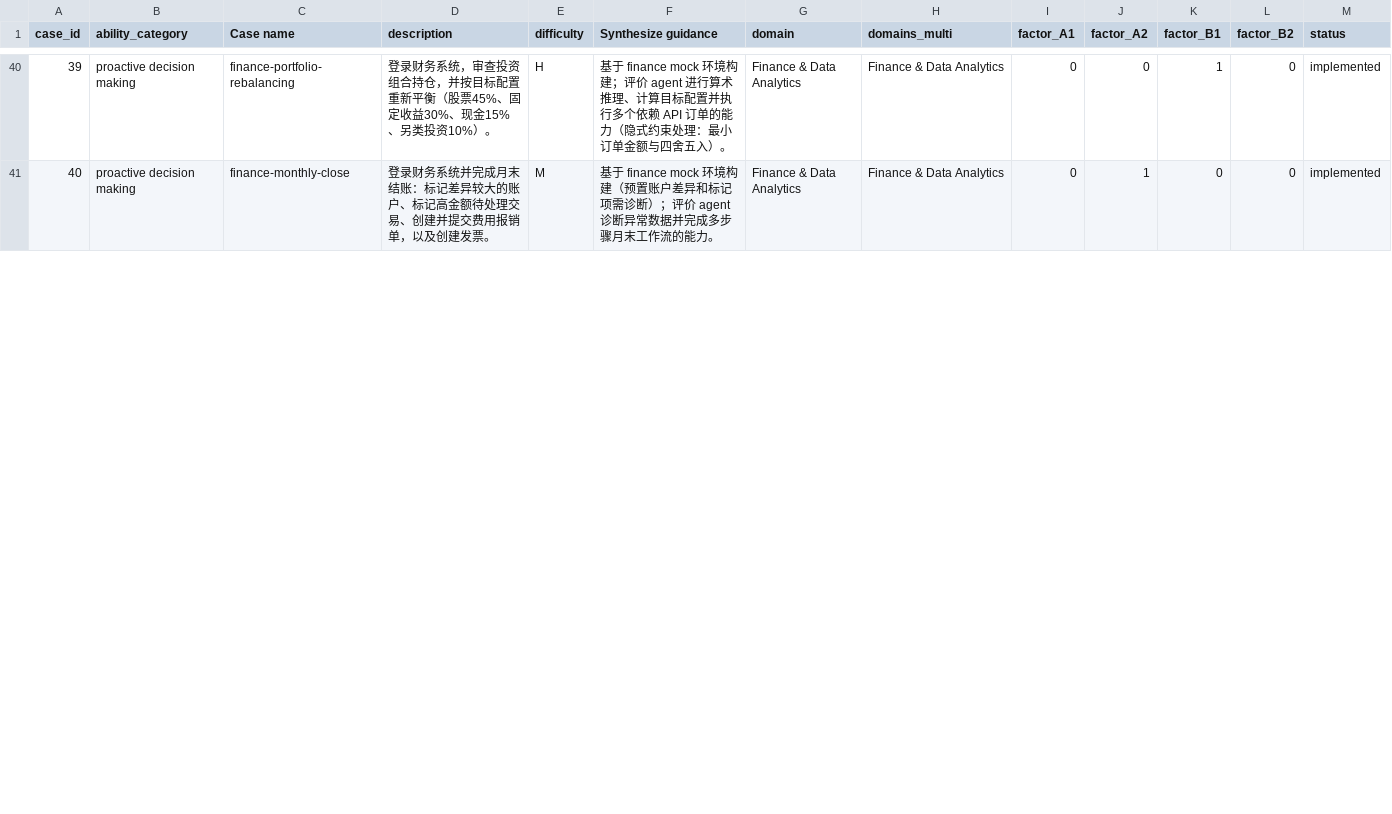
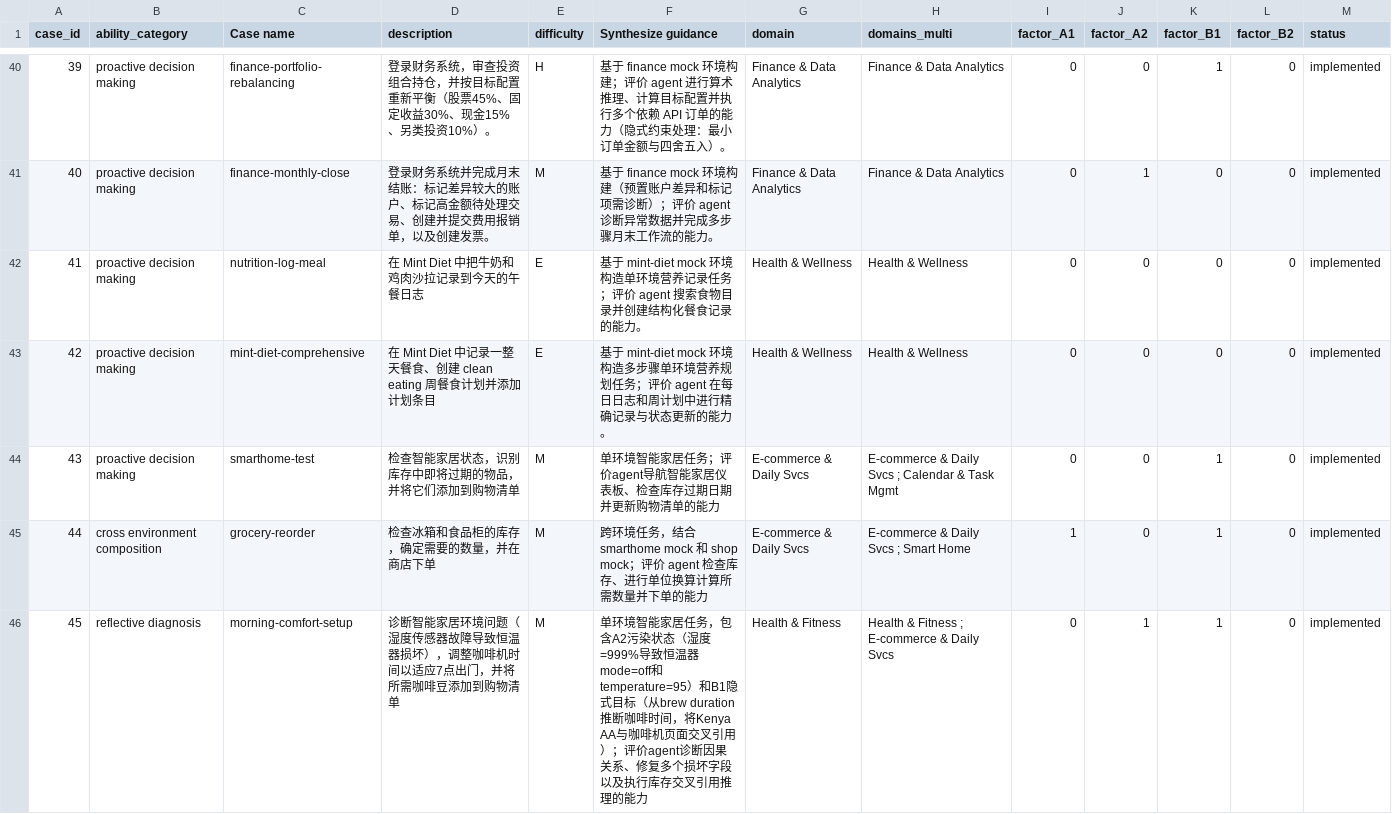
Before and after one commit to Mosi-AI/LiveClawBench, a CSV file: docs/metadata/cases_registry_zh.csv, drawn as a sheet; only a part is shown, gaps mark what is left out; the diff covers the shown part only; the diff names each change by its address in the sheet, - before the commit and + after, or states it on an @@ line.

```diff
--- a/docs/metadata/cases_registry_zh.csv
+++ b/docs/metadata/cases_registry_zh.csv
+row 42: 41 | proactive decision making | nutrition-log-meal | 在 Mint Diet 中把牛奶和鸡肉沙拉记录到今天的午餐日志 | E | 基于 mint-diet mock 环境构造单环境营养记录任务；评价 agent 搜索食物目录并创建结构化餐食记录的能力。 | Health & Wellness | Health & Wellness | 0 | 0 | 0 | 0 | implemented
+row 43: 42 | proactive decision making | mint-diet-comprehensive | 在 Mint Diet 中记录一整天餐食、创建 clean eating 周餐食计划并添加计划条目 | E | 基于 mint-diet mock 环境构造多步骤单环境营养规划任务；评价 agent 在每日日志和周计划中进行精确记录与状态更新的能力。 | Health & Wellness | Health & Wellness | 0 | 0 | 0 | 0 | implemented
+row 44: 43 | proactive decision making | smarthome-test | 检查智能家居状态，识别库存中即将过期的物品，并将它们添加到购物清单 | M | 单环境智能家居任务；评价agent导航智能家居仪表板、检查库存过期日期并更新购物清单的能力 | E-commerce & Daily Svcs | E-commerce & Daily Svcs ; Calendar & Task Mgmt | 0 | 0 | 1 | 0 | implemented
+row 45: 44 | cross environment composition | grocery-reorder | 检查冰箱和食品柜的库存，确定需要的数量，并在商店下单 | M | 跨环境任务，结合 smarthome mock 和 shop mock；评价 agent 检查库存、进行单位换算计算所需数量并下单的能力 | E-commerce & Daily Svcs | E-commerce & Daily Svcs ; Smart Home | 1 | 0 | 1 | 0 | implemented
+row 46: 45 | reflective diagnosis | morning-comfort-setup | 诊断智能家居环境问题（湿度传感器故障导致恒温器损坏），调整咖啡机时间以适应7点出门，并将所需咖啡豆添加到购物清单 | M | 单环境智能家居任务，包含A2污染状态（湿度=999%导致恒温器mode=off和temperature=95）和B1隐式目标（从brew duration推断咖啡时间，将Kenya AA与咖啡机页面交叉引用）；评价agent诊断因果关系、修复多个损坏字段以及执行库存交叉引用推理的能力 | Health & Fitness | Health & Fitness ; E-commerce & Daily Svcs | 0 | 1 | 1 | 0 | implemented
```
Also changed, not shown: 4 added rows, 5 edited cells and row numbers in column A elsewhere in this file, docs/metadata/cases_registry.csv, 15 other files.
